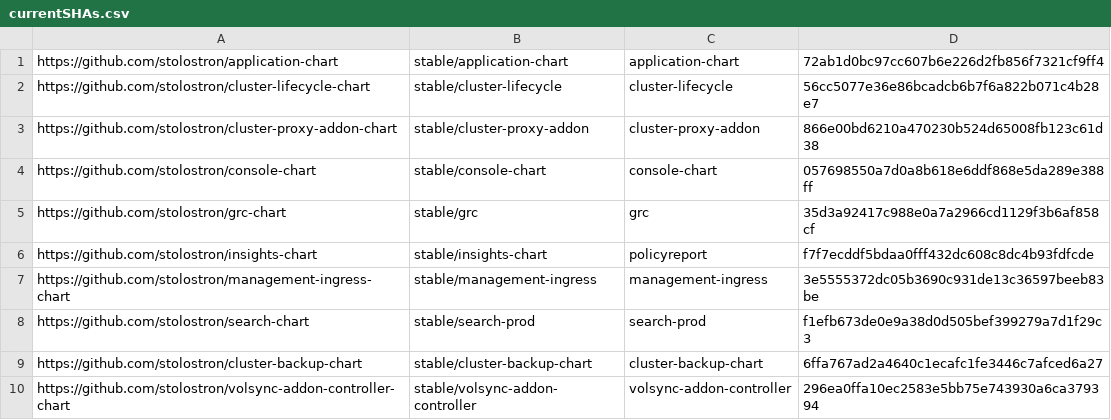
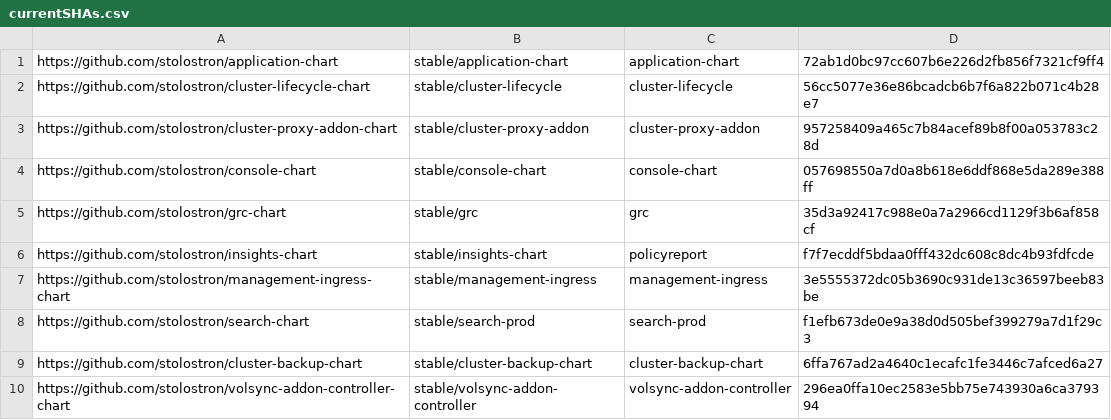
Before and after one commit to stolostron/multiclusterhub-repo, a CSV file: currentSHAs.csv, drawn as a sheet.

Commit message:
Chart update run automatically via repository_dispatch Initiated by - acm-installer-team Chart Repo - stolostron/cluster-proxy-addon-chart Chart Branch - refs/heads/release-2.5 Chart SHA - 957258409a465c7b84acef89b8f00a053783c28d Workflow URL - https://github.com/stolostron/multiclusterhub-repo/actions/runs/1919760404
Signed-off-by: GitHub Actions <noreply@github.com>

```diff
--- a/currentSHAs.csv
+++ b/currentSHAs.csv
@@ -2,3 +2,3 @@ https://github.com/stolostron/application-chart,stable/application-chart,applica
 https://github.com/stolostron/cluster-lifecycle-chart,stable/cluster-lifecycle,cluster-lifecycle,56cc5077e36e86bcadcb6b7f6a822b071c4b28e7
-https://github.com/stolostron/cluster-proxy-addon-chart,stable/cluster-proxy-addon,cluster-proxy-addon,866e00bd6210a470230b524d65008fb123c61d38
+https://github.com/stolostron/cluster-proxy-addon-chart,stable/cluster-proxy-addon,cluster-proxy-addon,957258409a465c7b84acef89b8f00a053783c28d
 https://github.com/stolostron/console-chart,stable/console-chart,console-chart,057698550a7d0a8b618e6ddf868e5da289e388ff
```
Also changed, not shown: 1 other file.
